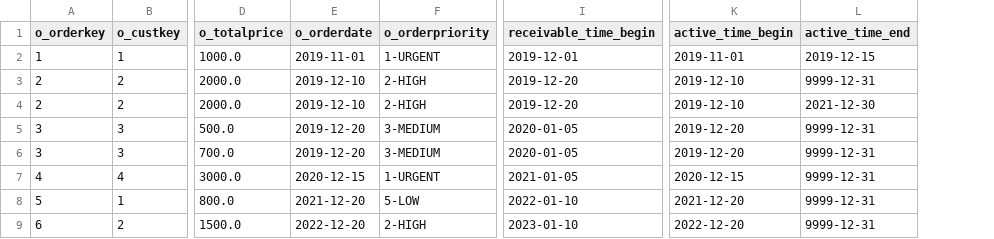
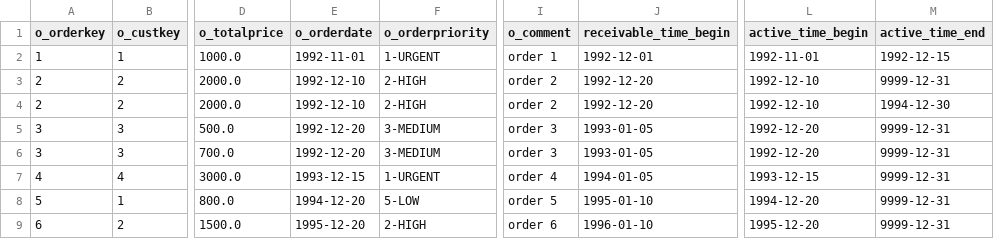
Before and after one commit to jackie-h/data-finder, a CSV file: datafinder_examples/src/datafinder_examples/tpch_bih_orders.csv, drawn as a sheet; only a part is shown, gaps mark what is left out; addresses are those after the commit; the diff names each change by its address in the sheet, - before the commit and + after, or states it on an @@ line.

```diff
--- a/datafinder_examples/src/datafinder_examples/tpch_bih_orders.csv
+++ b/datafinder_examples/src/datafinder_examples/tpch_bih_orders.csv
+column I (o_comment), rows 2-9: order 1 | order 2 | order 2 | order 3 | order 3 | order 4 | order 5 | order 6
-E2 (o_orderdate): 2019-11-01
+E2 (o_orderdate): 1992-11-01
-J2 (receivable_time_begin): 2019-12-01
+J2 (receivable_time_begin): 1992-12-01
-L2 (active_time_begin): 2019-11-01
+L2 (active_time_begin): 1992-11-01
-M2 (active_time_end): 2019-12-15
+M2 (active_time_end): 1992-12-15
-E3:E4 (o_orderdate): 2019-12-10
+E3:E4 (o_orderdate): 1992-12-10
-J3:J4 (receivable_time_begin): 2019-12-20
+J3:J4 (receivable_time_begin): 1992-12-20
-L3:L4 (active_time_begin): 2019-12-10
+L3:L4 (active_time_begin): 1992-12-10
-M4 (active_time_end): 2021-12-30
+M4 (active_time_end): 1994-12-30
-E5:E6 (o_orderdate): 2019-12-20
+E5:E6 (o_orderdate): 1992-12-20
-J5:J6 (receivable_time_begin): 2020-01-05
+J5:J6 (receivable_time_begin): 1993-01-05
-L5:L6 (active_time_begin): 2019-12-20
+L5:L6 (active_time_begin): 1992-12-20
-E7 (o_orderdate): 2020-12-15
+E7 (o_orderdate): 1993-12-15
-J7 (receivable_time_begin): 2021-01-05
+J7 (receivable_time_begin): 1994-01-05
-L7 (active_time_begin): 2020-12-15
+L7 (active_time_begin): 1993-12-15
-E8 (o_orderdate): 2021-12-20
+E8 (o_orderdate): 1994-12-20
-J8 (receivable_time_begin): 2022-01-10
+J8 (receivable_time_begin): 1995-01-10
-L8 (active_time_begin): 2021-12-20
+L8 (active_time_begin): 1994-12-20
-E9 (o_orderdate): 2022-12-20
+E9 (o_orderdate): 1995-12-20
-J9 (receivable_time_begin): 2023-01-10
+J9 (receivable_time_begin): 1996-01-10
-L9 (active_time_begin): 2022-12-20
+L9 (active_time_begin): 1995-12-20
```
Also changed, not shown: datafinder_examples/src/datafinder_examples/tpch_bih_customer.csv, datafinder_examples/src/datafinder_examples/tpch_bih_lineitem.csv, 10 other files.
